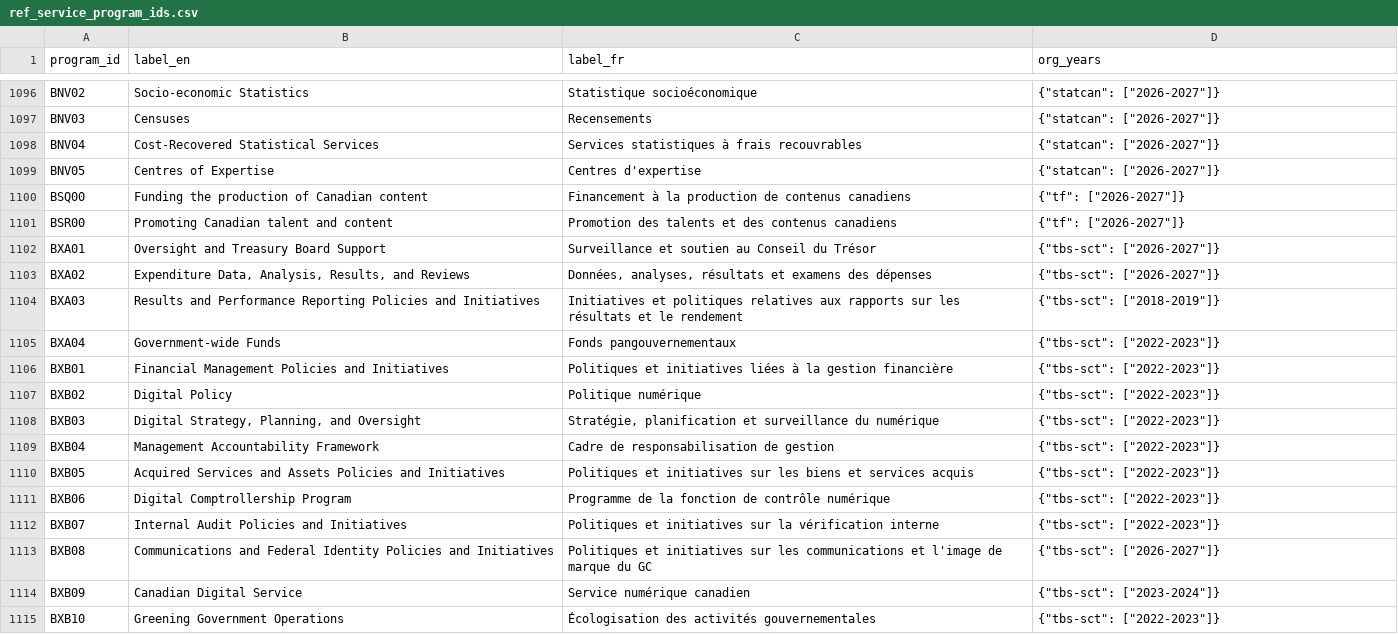
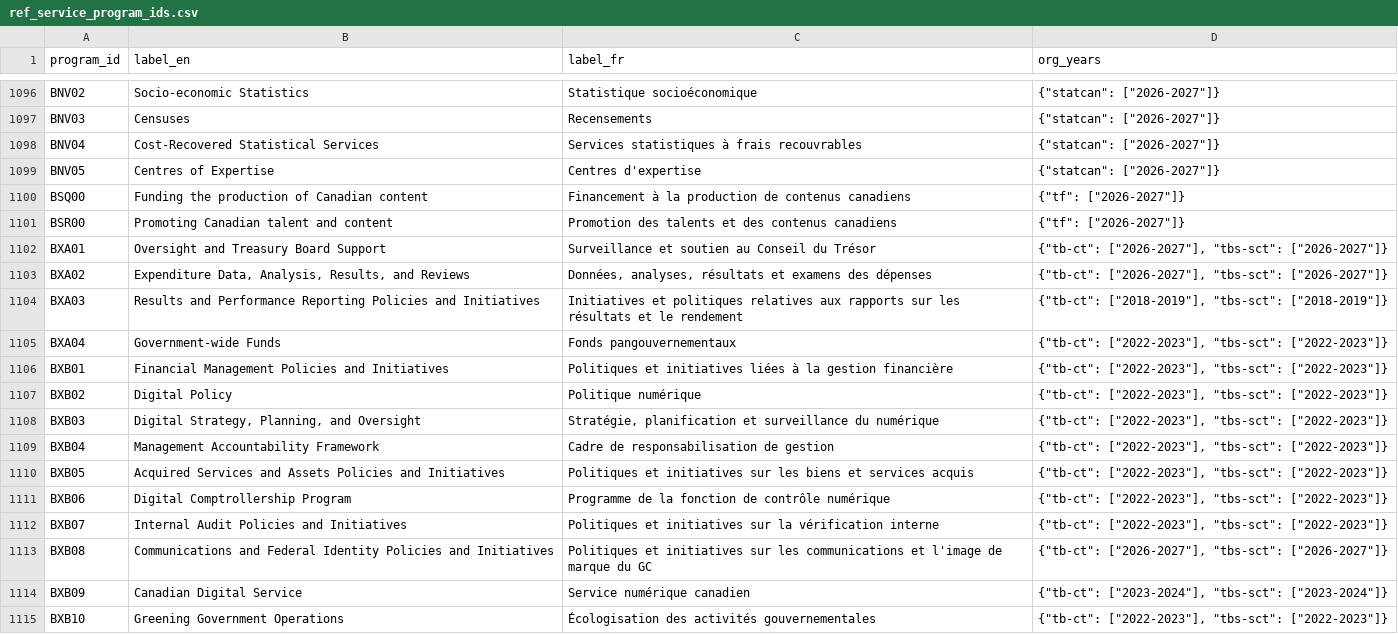
Before and after one commit to open-data/ckanext-canada, a CSV file: ckanext/canada/tables/references/data/ref_service_program_ids.csv, drawn as a sheet; only a part is shown, gaps mark what is left out; the diff covers the shown part only.

Commit message:
fix(bin): service ref data gen;
- Support multiple org names for one umd.

```diff
--- a/ckanext/canada/tables/references/data/ref_service_program_ids.csv
+++ b/ckanext/canada/tables/references/data/ref_service_program_ids.csv
@@ -1101,15 +1101,15 @@ BSQ00,Funding the production of Canadian content,Financement à la production de
 BSR00,Promoting Canadian talent and content,Promotion des talents et des contenus canadiens,"{""tf"": [""2026-2027""]}"
-BXA01,Oversight and Treasury Board Support,Surveillance et soutien au Conseil du Trésor,"{""tbs-sct"": [""2026-2027""]}"
-BXA02,"Expenditure Data, Analysis, Results, and Reviews","Données, analyses, résultats et examens des dépenses","{""tbs-sct"": [""2026-2027""]}"
-BXA03,Results and Performance Reporting Policies and Initiatives,Initiatives et politiques relatives aux rapports sur les résultats et le rendement,"{""tbs-sct"": [""2018-2019""]}"
-BXA04,Government-wide Funds,Fonds pangouvernementaux,"{""tbs-sct"": [""2022-2023""]}"
-BXB01,Financial Management Policies and Initiatives,Politiques et initiatives liées à la gestion financière,"{""tbs-sct"": [""2022-2023""]}"
-BXB02,Digital Policy,Politique numérique,"{""tbs-sct"": [""2022-2023""]}"
-BXB03,"Digital Strategy, Planning, and Oversight","Stratégie, planification et surveillance du numérique","{""tbs-sct"": [""2022-2023""]}"
-BXB04,Management Accountability Framework,Cadre de responsabilisation de gestion,"{""tbs-sct"": [""2022-2023""]}"
-BXB05,Acquired Services and Assets Policies and Initiatives,Politiques et initiatives sur les biens et services acquis,"{""tbs-sct"": [""2022-2023""]}"
-BXB06,Digital Comptrollership Program,Programme de la fonction de contrôle numérique,"{""tbs-sct"": [""2022-2023""]}"
-BXB07,Internal Audit Policies and Initiatives,Politiques et initiatives sur la vérification interne,"{""tbs-sct"": [""2022-2023""]}"
-BXB08,Communications and Federal Identity Policies and Initiatives,Politiques et initiatives sur les communications et l'image de marque du GC,"{""tbs-sct"": [""2026-2027""]}"
-BXB09,Canadian Digital Service,Service numérique canadien,"{""tbs-sct"": [""2023-2024""]}"
-BXB10,Greening Government Operations,Écologisation des activités gouvernementales,"{""tbs-sct"": [""2022-2023""]}"
+BXA01,Oversight and Treasury Board Support,Surveillance et soutien au Conseil du Trésor,"{""tb-ct"": [""2026-2027""], ""tbs-sct"": [""2026-2027""]}"
+BXA02,"Expenditure Data, Analysis, Results, and Reviews","Données, analyses, résultats et examens des dépenses","{""tb-ct"": [""2026-2027""], ""tbs-sct"": [""2026-2027""]}"
+BXA03,Results and Performance Reporting Policies and Initiatives,Initiatives et politiques relatives aux rapports sur les résultats et le rendement,"{""tb-ct"": [""2018-2019""], ""tbs-sct"": [""2018-2019""]}"
+BXA04,Government-wide Funds,Fonds pangouvernementaux,"{""tb-ct"": [""2022-2023""], ""tbs-sct"": [""2022-2023""]}"
+BXB01,Financial Management Policies and Initiatives,Politiques et initiatives liées à la gestion financière,"{""tb-ct"": [""2022-2023""], ""tbs-sct"": [""2022-2023""]}"
+BXB02,Digital Policy,Politique numérique,"{""tb-ct"": [""2022-2023""], ""tbs-sct"": [""2022-2023""]}"
+BXB03,"Digital Strategy, Planning, and Oversight","Stratégie, planification et surveillance du numérique","{""tb-ct"": [""2022-2023""], ""tbs-sct"": [""2022-2023""]}"
+BXB04,Management Accountability Framework,Cadre de responsabilisation de gestion,"{""tb-ct"": [""2022-2023""], ""tbs-sct"": [""2022-2023""]}"
+BXB05,Acquired Services and Assets Policies and Initiatives,Politiques et initiatives sur les biens et services acquis,"{""tb-ct"": [""2022-2023""], ""tbs-sct"": [""2022-2023""]}"
+BXB06,Digital Comptrollership Program,Programme de la fonction de contrôle numérique,"{""tb-ct"": [""2022-2023""], ""tbs-sct"": [""2022-2023""]}"
+BXB07,Internal Audit Policies and Initiatives,Politiques et initiatives sur la vérification interne,"{""tb-ct"": [""2022-2023""], ""tbs-sct"": [""2022-2023""]}"
+BXB08,Communications and Federal Identity Policies and Initiatives,Politiques et initiatives sur les communications et l'image de marque du GC,"{""tb-ct"": [""2026-2027""], ""tbs-sct"": [""2026-2027""]}"
+BXB09,Canadian Digital Service,Service numérique canadien,"{""tb-ct"": [""2023-2024""], ""tbs-sct"": [""2023-2024""]}"
+BXB10,Greening Government Operations,Écologisation des activités gouvernementales,"{""tb-ct"": [""2022-2023""], ""tbs-sct"": [""2022-2023""]}"
```
Also changed, not shown: 59 edited cells elsewhere in this file, ckanext/canada/tables/references/data/ref_service_service_ids.csv, 1 other file.
